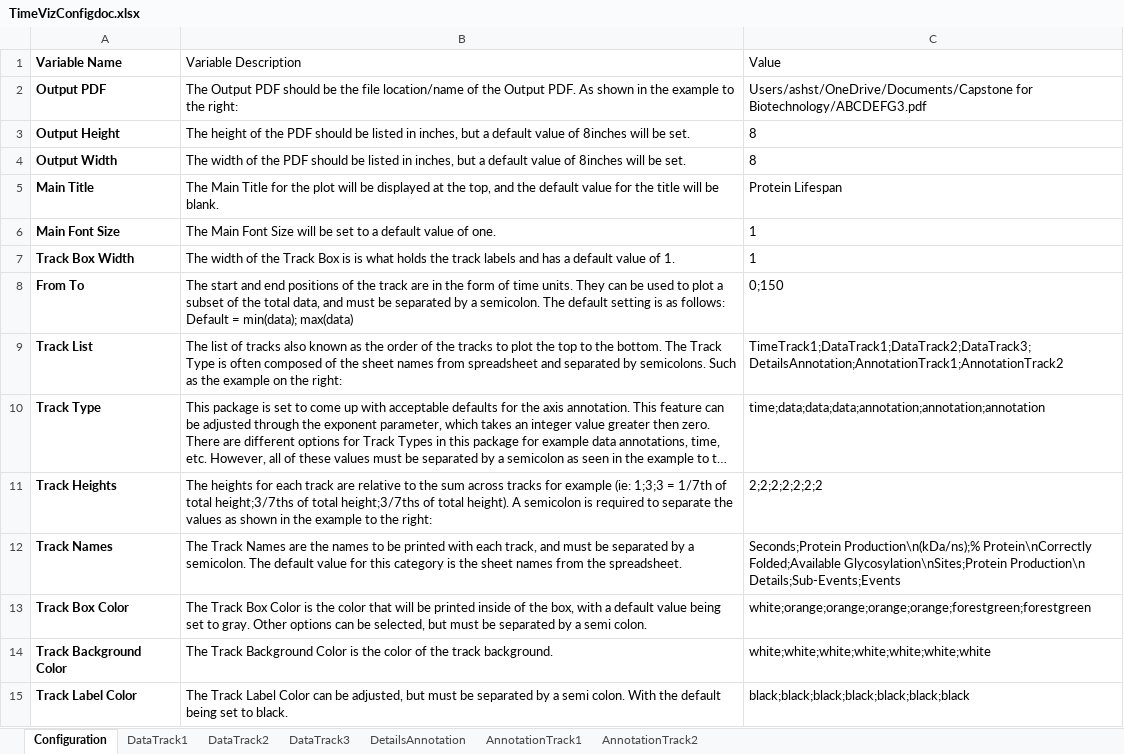
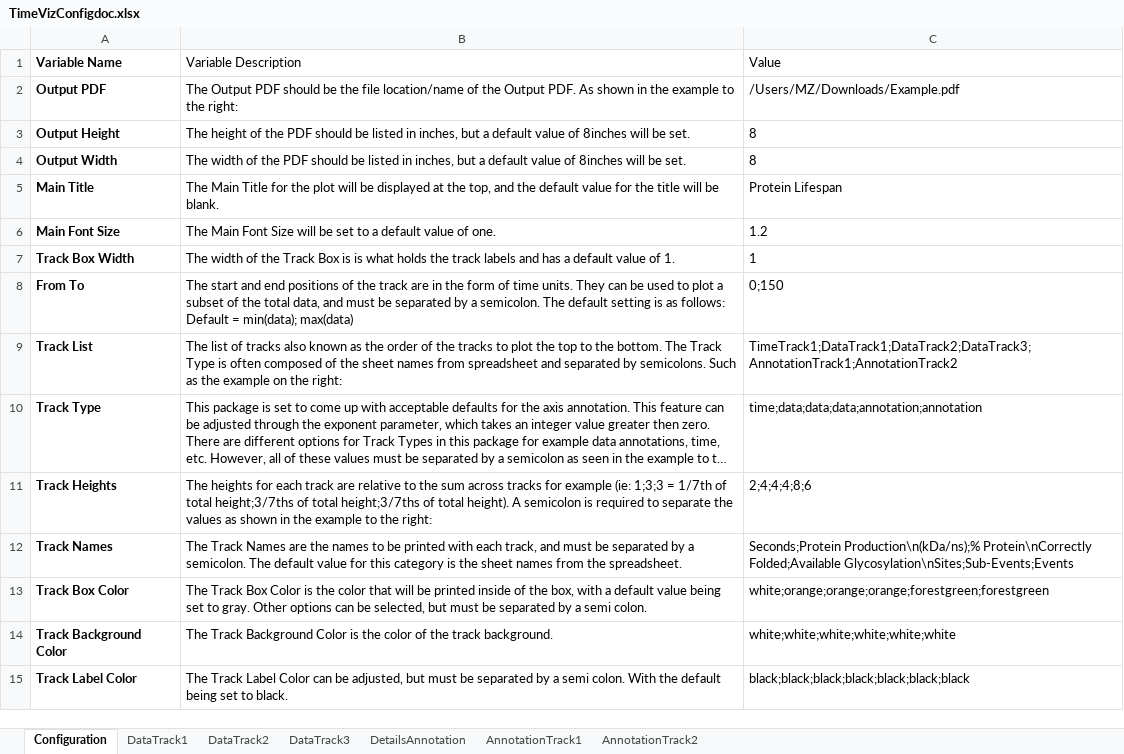
Before and after one commit to IvantheDugtrio/timelines, an Excel workbook: TimeVizConfigdoc.xlsx, sheet Configuration, drawn as a sheet; only a part is shown; long unchanged cells end in …; values as stored, in another font and other column widths than the file's, no borders; the diff covers the shown part only; the diff names each change by its address in the sheet, - before the commit and + after, or states it on an @@ line.

Commit message:
Added Mariam's config and updated Rscript to parse them

```diff
--- a/TimeVizConfigdoc.xlsx (sheet Configuration)
+++ b/TimeVizConfigdoc.xlsx (sheet Configuration)
-C2 (Value): Users/ashst/OneDrive/Documents/Capstone for Biotechnology/ABCDEFG3.pdf
+C2 (Value): /Users/MZ/Downloads/Example.pdf
-C6 (Value): 1
+C6 (Value): 1.2
-C9 (Value): TimeTrack1;DataTrack1;DataTrack2;DataTrack3;DetailsAnnotation;AnnotationTrack1;AnnotationTrack2
+C9 (Value): TimeTrack1;DataTrack1;DataTrack2;DataTrack3;AnnotationTrack1;AnnotationTrack2
-C10 (Value): time;data;data;data;annotation;annotation;annotation
+C10 (Value): time;data;data;data;annotation;annotation
-C11 (Value): 2;2;2;2;2;2;2
+C11 (Value): 2;4;4;4;8;6
-C12 (Value): …Protein\nCorrectly Folded;Available Glycosylation\nSites;Protein Production\n Details;Sub-Events;Events
+C12 (Value): …Protein\nCorrectly Folded;Available Glycosylation\nSites;Sub-Events;Events
-C13 (Value): white;orange;orange;orange;orange;forestgreen;forestgreen
+C13 (Value): white;orange;orange;orange;forestgreen;forestgreen
-C14 (Value): white;white;white;white;white;white;white
+C14 (Value): white;white;white;white;white;white
```
Also changed, not shown: 7 edited cells elsewhere in this sheet, 1 other file.
